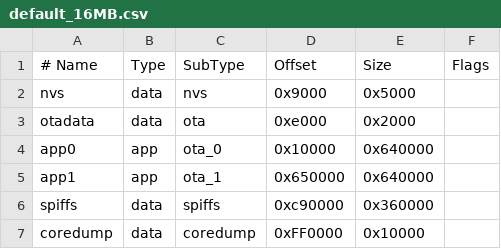
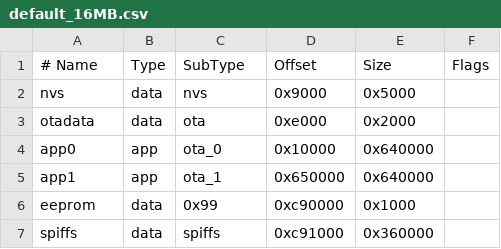
Before and after one commit to ClassicDIY/SkyeTracker, a CSV file: code/ESP32/partitions/default_16MB.csv, drawn as a sheet.

```diff
--- a/code/ESP32/partitions/default_16MB.csv
+++ b/code/ESP32/partitions/default_16MB.csv
@@ -5,3 +5,3 @@ app0,     app,  ota_0,   0x10000, 0x640000,
 app1,     app,  ota_1,   0x650000,0x640000,
-spiffs,   data, spiffs,  0xc90000,0x360000,
-coredump, data, coredump,0xFF0000,0x10000,
+eeprom,   data, 0x99,    0xc90000,0x1000,
+spiffs,   data, spiffs,  0xc91000,0x360000,
```
Also changed, not shown: code/ESP32/partitions/default_4MB.csv, code/ESP32/partitions/default_8MB.csv, 17 other files.
